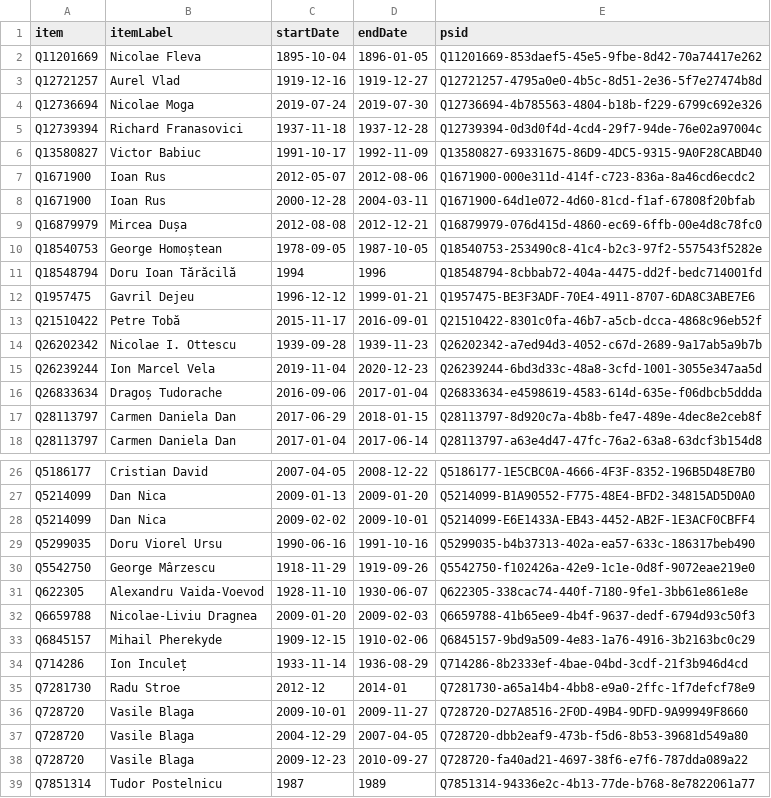
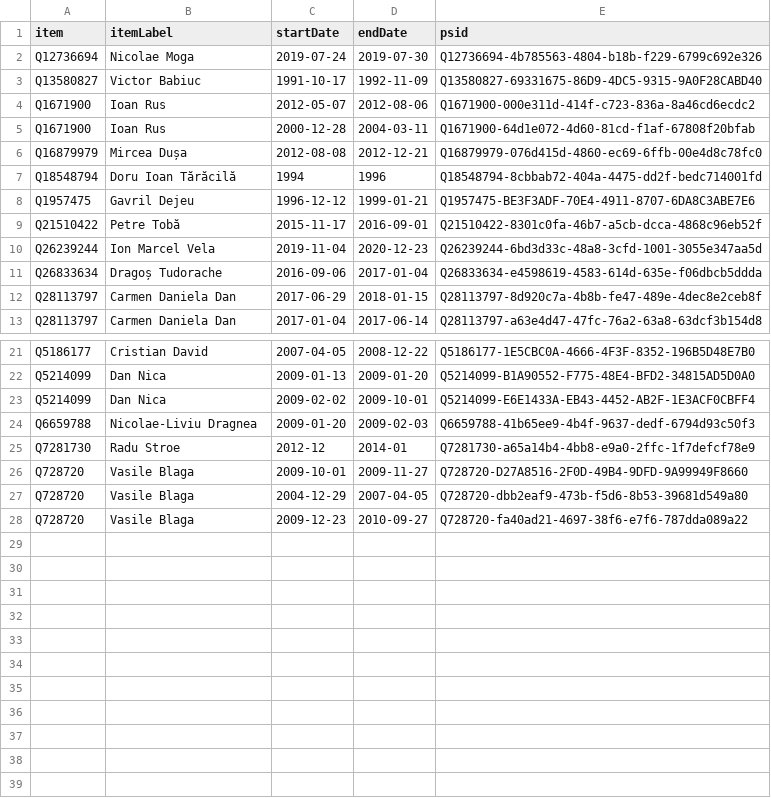
Before and after one commit to every-politician-scrapers/romania-cabinet, a CSV file: sources/interior-enwiki/wikidata.csv, drawn as a sheet; only a part is shown, gaps mark what is left out.

```diff
--- a/sources/interior-enwiki/wikidata.csv
+++ b/sources/interior-enwiki/wikidata.csv
@@ -1,6 +1,3 @@
 item,itemLabel,startDate,endDate,psid
-Q11201669,Nicolae Fleva,1895-10-04,1896-01-05,Q11201669-853daef5-45e5-9fbe-8d42-70a74417e262
-Q12721257,Aurel Vlad,1919-12-16,1919-12-27,Q12721257-4795a0e0-4b5c-8d51-2e36-5f7e27474b8d
 Q12736694,Nicolae Moga,2019-07-24,2019-07-30,Q12736694-4b785563-4804-b18b-f229-6799c692e326
-Q12739394,Richard Franasovici,1937-11-18,1937-12-28,Q12739394-0d3d0f4d-4cd4-29f7-94de-76e02a97004c
 Q13580827,Victor Babiuc,1991-10-17,1992-11-09,Q13580827-69331675-86D9-4DC5-9315-9A0F28CABD40
@@ -9,3 +6,2 @@ Q1671900,Ioan Rus,2000-12-28,2004-03-11,Q1671900-64d1e072-4d60-81cd-f1af-67808f2
 Q16879979,Mircea Dușa,2012-08-08,2012-12-21,Q16879979-076d415d-4860-ec69-6ffb-00e4d8c78fc0
-Q18540753,George Homoștean,1978-09-05,1987-10-05,Q18540753-253490c8-41c4-b2c3-97f2-557543f5282e
 Q18548794,Doru Ioan Tărăcilă,1994,1996,Q18548794-8cbbab72-404a-4475-dd2f-bedc714001fd
@@ -13,3 +9,2 @@ Q1957475,Gavril Dejeu,1996-12-12,1999-01-21,Q1957475-BE3F3ADF-70E4-4911-8707-6DA
 Q21510422,Petre Tobă,2015-11-17,2016-09-01,Q21510422-8301c0fa-46b7-a5cb-dcca-4868c96eb52f
-Q26202342,Nicolae I. Ottescu,1939-09-28,1939-11-23,Q26202342-a7ed94d3-4052-c67d-2689-9a17ab5a9b7b
 Q26239244,Ion Marcel Vela,2019-11-04,2020-12-23,Q26239244-6bd3d33c-48a8-3cfd-1001-3055e347aa5d
@@ -28,8 +23,3 @@ Q5214099,Dan Nica,2009-01-13,2009-01-20,Q5214099-B1A90552-F775-48E4-BFD2-34815AD
 Q5214099,Dan Nica,2009-02-02,2009-10-01,Q5214099-E6E1433A-EB43-4452-AB2F-1E3ACF0CBFF4
-Q5299035,Doru Viorel Ursu,1990-06-16,1991-10-16,Q5299035-b4b37313-402a-ea57-633c-186317beb490
-Q5542750,George Mârzescu,1918-11-29,1919-09-26,Q5542750-f102426a-42e9-1c1e-0d8f-9072eae219e0
-Q622305,Alexandru Vaida-Voevod,1928-11-10,1930-06-07,Q622305-338cac74-440f-7180-9fe1-3bb61e861e8e
 Q6659788,Nicolae-Liviu Dragnea,2009-01-20,2009-02-03,Q6659788-41b65ee9-4b4f-9637-dedf-6794d93c50f3
-Q6845157,Mihail Pherekyde,1909-12-15,1910-02-06,Q6845157-9bd9a509-4e83-1a76-4916-3b2163bc0c29
-Q714286,Ion Inculeț,1933-11-14,1936-08-29,Q714286-8b2333ef-4bae-04bd-3cdf-21f3b946d4cd
 Q7281730,Radu Stroe,2012-12,2014-01,Q7281730-a65a14b4-4bb8-e9a0-2ffc-1f7defcf78e9
@@ -38,2 +28 @@ Q728720,Vasile Blaga,2004-12-29,2007-04-05,Q728720-dbb2eaf9-473b-f5d6-8b53-39681
 Q728720,Vasile Blaga,2009-12-23,2010-09-27,Q728720-fa40ad21-4697-38f6-e7f6-787dda089a22
-Q7851314,Tudor Postelnicu,1987,1989,Q7851314-94336e2c-4b13-77de-b768-8e7822061a77
```
Also changed, not shown: sources/interior-enwiki/scraped.csv, 3 other files.
